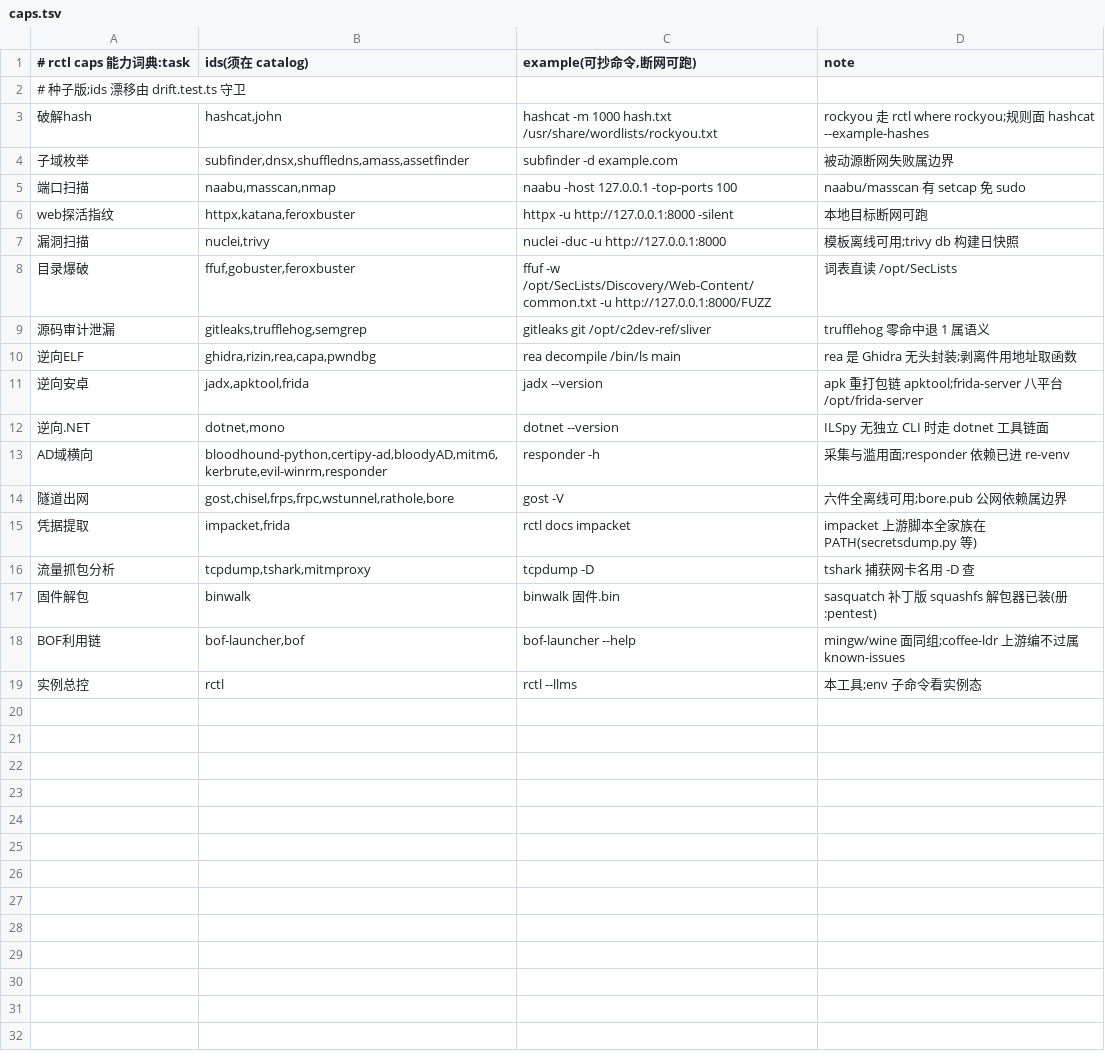
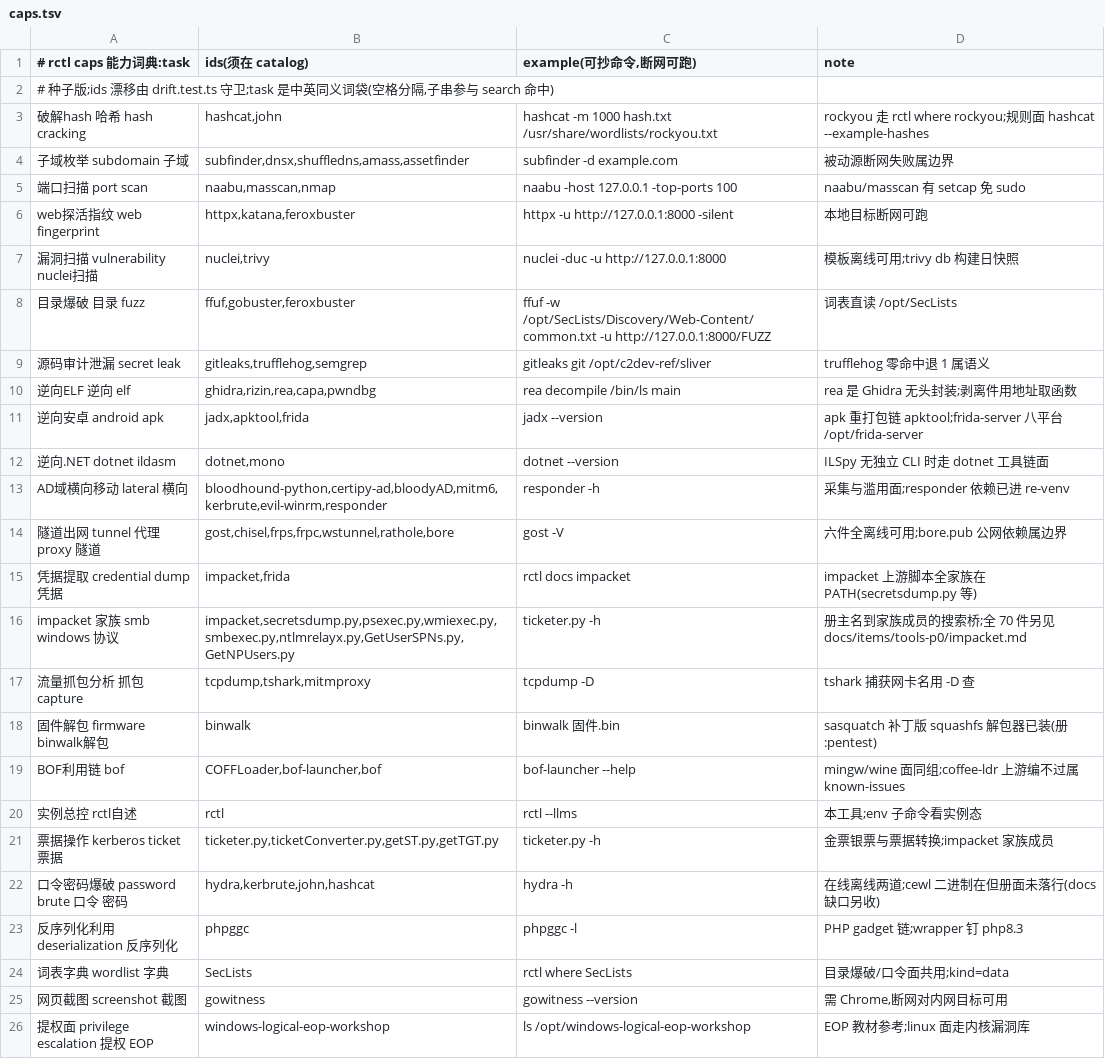
Before and after one commit to raystyle/pi-rs-runtime, a TSV file: scripts/ctl/data/caps.tsv, drawn as a sheet.

```diff
--- a/scripts/ctl/data/caps.tsv
+++ b/scripts/ctl/data/caps.tsv
@@ -1,19 +1,26 @@
 # rctl caps 能力词典:task	ids(须在 catalog)	example(可抄命令,断网可跑)	note
-# 种子版;ids 漂移由 drift.test.ts 守卫
-破解hash	hashcat,john	hashcat -m 1000 hash.txt /usr/share/wordlists/rockyou.txt	rockyou 走 rctl where rockyou;规则面 hashcat --example-hashes
-子域枚举	subfinder,dnsx,shuffledns,amass,assetfinder	subfinder -d example.com	被动源断网失败属边界
-端口扫描	naabu,masscan,nmap	naabu -host 127.0.0.1 -top-ports 100	naabu/masscan 有 setcap 免 sudo
-web探活指纹	httpx,katana,feroxbuster	httpx -u http://127.0.0.1:8000 -silent	本地目标断网可跑
-漏洞扫描	nuclei,trivy	nuclei -duc -u http://127.0.0.1:8000	模板离线可用;trivy db 构建日快照
-目录爆破	ffuf,gobuster,feroxbuster	ffuf -w /opt/SecLists/Discovery/Web-Content/common.txt -u http://127.0.0.1:8000/FUZZ	词表直读 /opt/SecLists
-源码审计泄漏	gitleaks,trufflehog,semgrep	gitleaks git /opt/c2dev-ref/sliver	trufflehog 零命中退 1 属语义
-逆向ELF	ghidra,rizin,rea,capa,pwndbg	rea decompile /bin/ls main	rea 是 Ghidra 无头封装;剥离件用地址取函数
-逆向安卓	jadx,apktool,frida	jadx --version	apk 重打包链 apktool;frida-server 八平台 /opt/frida-server
-逆向.NET	dotnet,mono	dotnet --version	ILSpy 无独立 CLI 时走 dotnet 工具链面
-AD域横向	bloodhound-python,certipy-ad,bloodyAD,mitm6,kerbrute,evil-winrm,responder	responder -h	采集与滥用面;responder 依赖已进 re-venv
-隧道出网	gost,chisel,frps,frpc,wstunnel,rathole,bore	gost -V	六件全离线可用;bore.pub 公网依赖属边界
-凭据提取	impacket,frida	rctl docs impacket	impacket 上游脚本全家族在 PATH(secretsdump.py 等)
-流量抓包分析	tcpdump,tshark,mitmproxy	tcpdump -D	tshark 捕获网卡名用 -D 查
-固件解包	binwalk	binwalk 固件.bin	sasquatch 补丁版 squashfs 解包器已装(册:pentest)
-BOF利用链	bof-launcher,bof	bof-launcher --help	mingw/wine 面同组;coffee-ldr 上游编不过属 known-issues
-实例总控	rctl	rctl --llms	本工具;env 子命令看实例态
+# 种子版;ids 漂移由 drift.test.ts 守卫;task 是中英同义词袋(空格分隔,子串参与 search 命中)
+破解hash 哈希 hash cracking	hashcat,john	hashcat -m 1000 hash.txt /usr/share/wordlists/rockyou.txt	rockyou 走 rctl where rockyou;规则面 hashcat --example-hashes
+子域枚举 subdomain 子域	subfinder,dnsx,shuffledns,amass,assetfinder	subfinder -d example.com	被动源断网失败属边界
+端口扫描 port scan	naabu,masscan,nmap	naabu -host 127.0.0.1 -top-ports 100	naabu/masscan 有 setcap 免 sudo
+web探活指纹 web fingerprint	httpx,katana,feroxbuster	httpx -u http://127.0.0.1:8000 -silent	本地目标断网可跑
+漏洞扫描 vulnerability nuclei扫描	nuclei,trivy	nuclei -duc -u http://127.0.0.1:8000	模板离线可用;trivy db 构建日快照
+目录爆破 目录 fuzz	ffuf,gobuster,feroxbuster	ffuf -w /opt/SecLists/Discovery/Web-Content/common.txt -u http://127.0.0.1:8000/FUZZ	词表直读 /opt/SecLists
+源码审计泄漏 secret leak	gitleaks,trufflehog,semgrep	gitleaks git /opt/c2dev-ref/sliver	trufflehog 零命中退 1 属语义
+逆向ELF 逆向 elf	ghidra,rizin,rea,capa,pwndbg	rea decompile /bin/ls main	rea 是 Ghidra 无头封装;剥离件用地址取函数
+逆向安卓 android apk	jadx,apktool,frida	jadx --version	apk 重打包链 apktool;frida-server 八平台 /opt/frida-server
+逆向.NET dotnet ildasm	dotnet,mono	dotnet --version	ILSpy 无独立 CLI 时走 dotnet 工具链面
+AD域横向移动 lateral 横向	bloodhound-python,certipy-ad,bloodyAD,mitm6,kerbrute,evil-winrm,responder	responder -h	采集与滥用面;responder 依赖已进 re-venv
+隧道出网 tunnel 代理 proxy 隧道	gost,chisel,frps,frpc,wstunnel,rathole,bore	gost -V	六件全离线可用;bore.pub 公网依赖属边界
+凭据提取 credential dump 凭据	impacket,frida	rctl docs impacket	impacket 上游脚本全家族在 PATH(secretsdump.py 等)
+impacket 家族 smb windows 协议	impacket,secretsdump.py,psexec.py,wmiexec.py,smbexec.py,ntlmrelayx.py,GetUserSPNs.py,GetNPUsers.py	ticketer.py -h	册主名到家族成员的搜索桥;全 70 件另见 docs/items/tools-p0/impacket.md
+流量抓包分析 抓包 capture	tcpdump,tshark,mitmproxy	tcpdump -D	tshark 捕获网卡名用 -D 查
+固件解包 firmware binwalk解包	binwalk	binwalk 固件.bin	sasquatch 补丁版 squashfs 解包器已装(册:pentest)
+BOF利用链 bof	COFFLoader,bof-launcher,bof	bof-launcher --help	mingw/wine 面同组;coffee-ldr 上游编不过属 known-issues
+实例总控 rctl自述	rctl	rctl --llms	本工具;env 子命令看实例态
+票据操作 kerberos ticket 票据	ticketer.py,ticketConverter.py,getST.py,getTGT.py	ticketer.py -h	金票银票与票据转换;impacket 家族成员
+口令密码爆破 password brute 口令 密码	hydra,kerbrute,john,hashcat	hydra -h	在线离线两道;cewl 二进制在但册面未落行(docs 缺口另收)
+反序列化利用 deserialization 反序列化	phpggc	phpggc -l	PHP gadget 链;wrapper 钉 php8.3
+词表字典 wordlist 字典	SecLists	rctl where SecLists	目录爆破/口令面共用;kind=data
+网页截图 screenshot 截图	gowitness	gowitness --version	需 Chrome,断网对内网目标可用
+提权面 privilege escalation 提权 EOP	windows-logical-eop-workshop	ls /opt/windows-logical-eop-workshop	EOP 教材参考;linux 面走内核漏洞库
```
Also changed, not shown: 6 other files.
